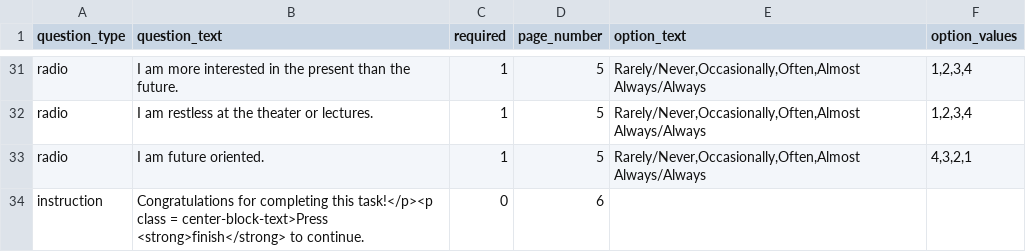
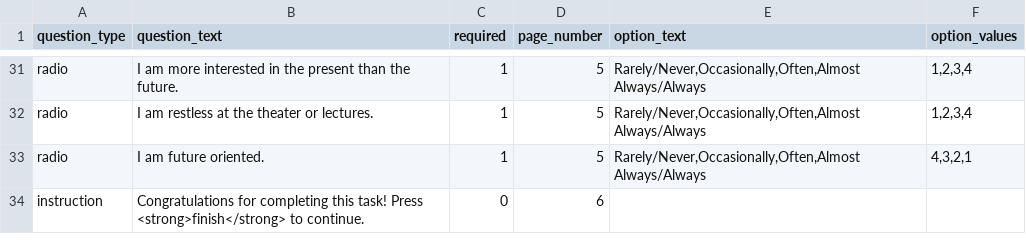
Before and after one commit to expfactory/expfactory-surveys, a TSV file: bis11/survey.tsv, drawn as a sheet; only a part is shown, gaps mark what is left out.

Commit message:
removing uneeded syntax

```diff
--- a/bis11/survey.tsv
+++ b/bis11/survey.tsv
@@ -33,2 +33,2 @@ radio	I am restless at the theater or lectures.	1	5	Rarely/Never,Occasionally,Of
 radio	I am future oriented.	1	5	Rarely/Never,Occasionally,Often,Almost Always/Always	4,3,2,1
-instruction	Congratulations for completing this task!</p><p class = center-block-text>Press <strong>finish</strong> to continue.	0	6		
+instruction	Congratulations for completing this task! Press <strong>finish</strong> to continue.	0	6		
```
